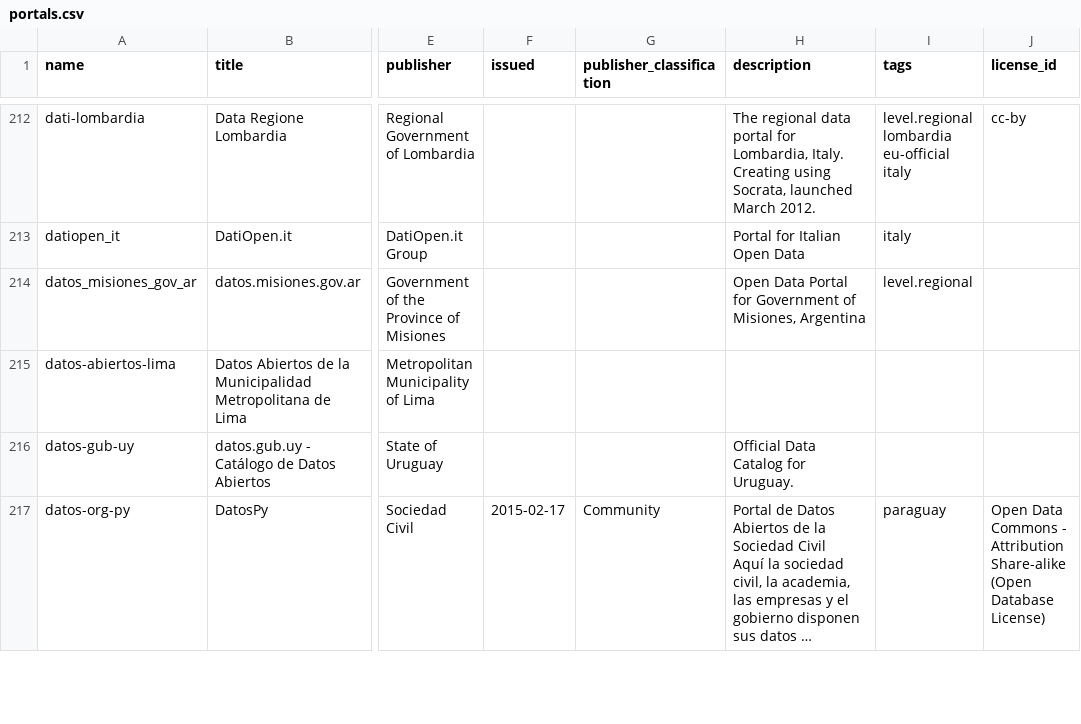
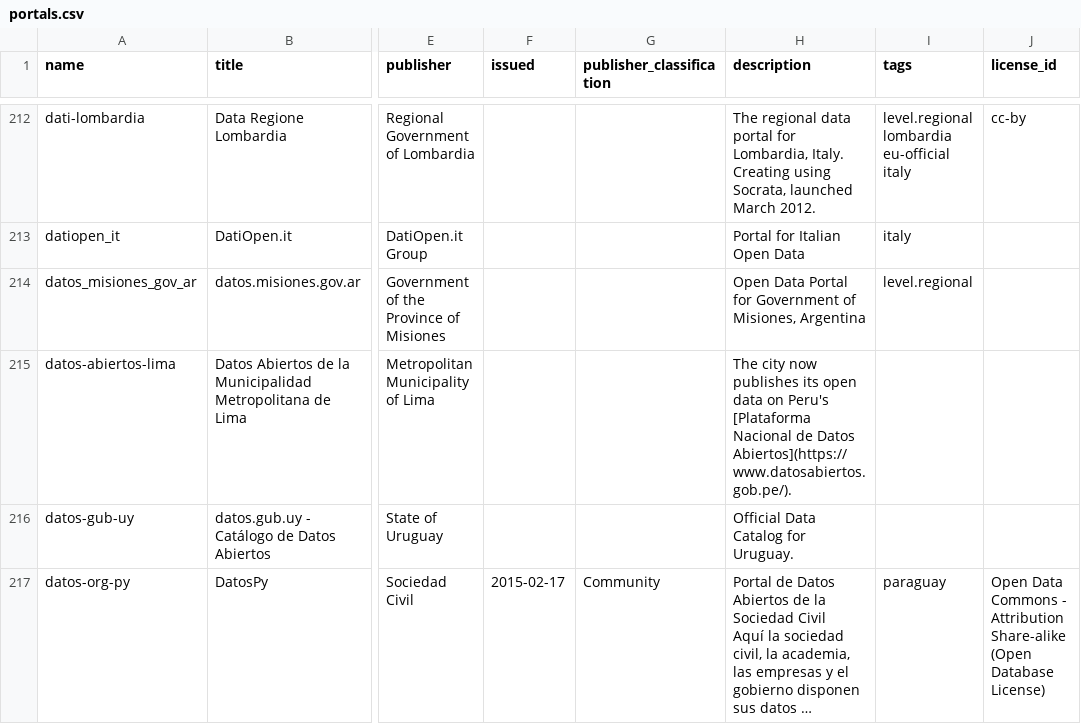
Before and after one commit to okfn/dataportals.org, a CSV file: data/portals.csv, drawn as a sheet; only a part is shown, gaps mark what is left out; long unchanged cells end in …; the diff covers the shown part only; the diff names each change by its address in the sheet, - before the commit and + after, or states it on an @@ line.

```diff
--- a/data/portals.csv
+++ b/data/portals.csv
-H215 (description): (empty)
+H215 (description): The city now publishes its open data on Peru's [Plataforma Nacional de Datos Abiertos](https://www.datosabiertos.gob.pe/).
```
Also changed, not shown: 4 edited cells elsewhere in this file.
